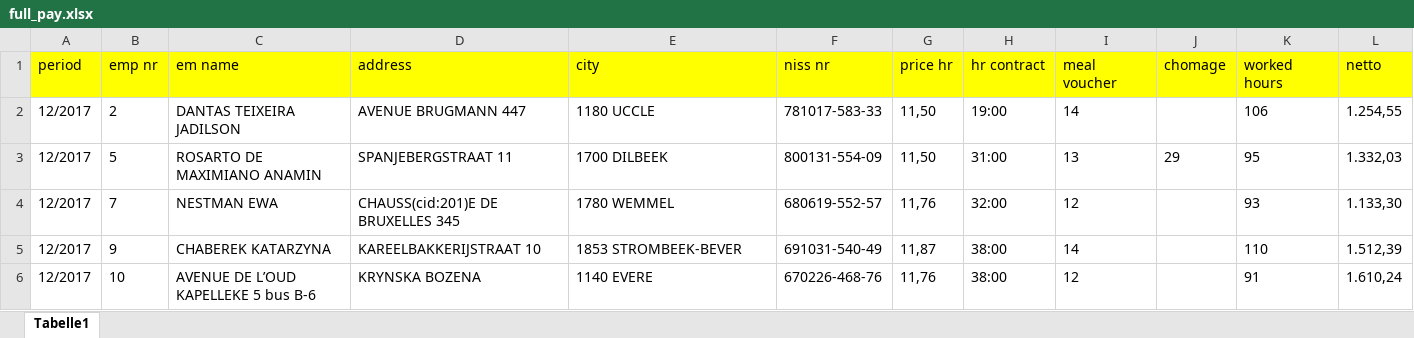
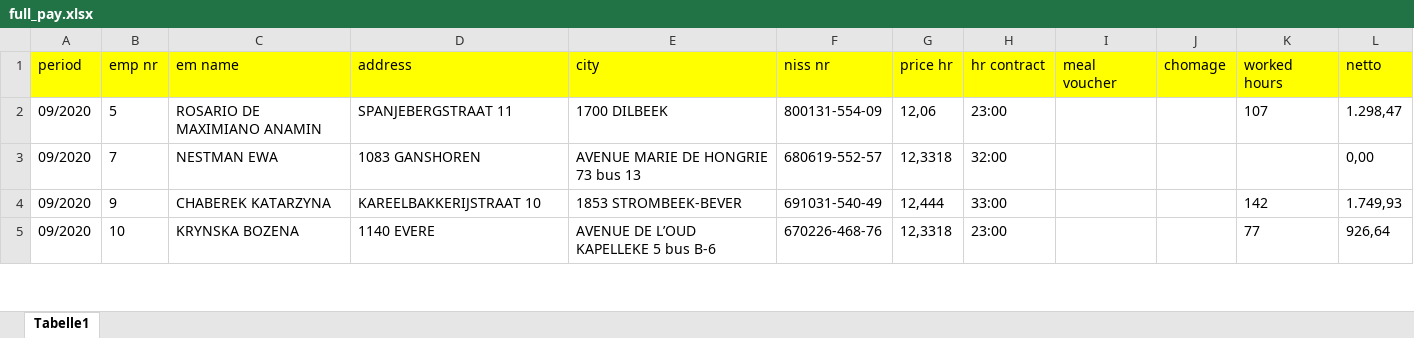
Before and after one commit to surya-x/Data_entry_excel_sheet, an Excel workbook: assets/full_pay.xlsx, sheet Tabelle1, drawn as a sheet; only a part is shown; values as stored, in another font and other column widths than the file's, no borders; removed rows and columns are numbered as before the commit, all else as after; the diff covers the shown part only; the diff names each change by its address in the sheet, - before the commit and + after, or states it on an @@ line.

```diff
--- a/assets/full_pay.xlsx (sheet Tabelle1)
+++ b/assets/full_pay.xlsx (sheet Tabelle1)
-row 2: 12/2017 | 2 | DANTAS TEIXEIRA JADILSON | AVENUE BRUGMANN 447 | 1180 UCCLE | 781017-583-33 | 11,50 | 19:00 | 14 |  | 106 | 1.254,55
-A2:A5 (period): 12/2017
+A2:A5 (period): 09/2020
-C2 (em name): ROSARTO DE MAXIMIANO ANAMIN
+C2 (em name): ROSARIO DE MAXIMIANO ANAMIN
-G2 (price hr): 11,50
+G2 (price hr): 12,06
-H2 (hr contract): 31:00
+H2 (hr contract): 23:00
-I2 (meal voucher): 13
+I2 (meal voucher): (empty)
-J2 (chomage): 29
+J2 (chomage): (empty)
-K2 (worked hours): 95
+K2 (worked hours): 107
-L2 (netto): 1.332,03
+L2 (netto): 1.298,47
-D3 (address): CHAUSS(cid:201)E DE BRUXELLES 345
+D3 (address): 1083 GANSHOREN
-E3 (city): 1780 WEMMEL
+E3 (city): AVENUE MARIE DE HONGRIE 73 bus 13
-G3 (price hr): 11,76
+G3 (price hr): 12,3318
-I3 (meal voucher): 12
+I3 (meal voucher): (empty)
-K3 (worked hours): 93
+K3 (worked hours): (empty)
-L3 (netto): 1.133,30
+L3 (netto): 0,00
-G4 (price hr): 11,87
+G4 (price hr): 12,444
-H4 (hr contract): 38:00
+H4 (hr contract): 33:00
-I4 (meal voucher): 14
+I4 (meal voucher): (empty)
-K4 (worked hours): 110
+K4 (worked hours): 142
-L4 (netto): 1.512,39
+L4 (netto): 1.749,93
-C5 (em name): AVENUE DE L’OUD KAPELLEKE 5 bus B-6
+C5 (em name): KRYNSKA BOZENA
-D5 (address): KRYNSKA BOZENA
+D5 (address): 1140 EVERE
-E5 (city): 1140 EVERE
+E5 (city): AVENUE DE L’OUD KAPELLEKE 5 bus B-6
-G5 (price hr): 11,76
+G5 (price hr): 12,3318
-H5 (hr contract): 38:00
+H5 (hr contract): 23:00
-I5 (meal voucher): 12
+I5 (meal voucher): (empty)
-K5 (worked hours): 91
+K5 (worked hours): 77
-L5 (netto): 1.610,24
+L5 (netto): 926,64
```
Also changed, not shown: 123 added rows, 1 removed row and 12 edited cells elsewhere in this sheet, 5 other files.
